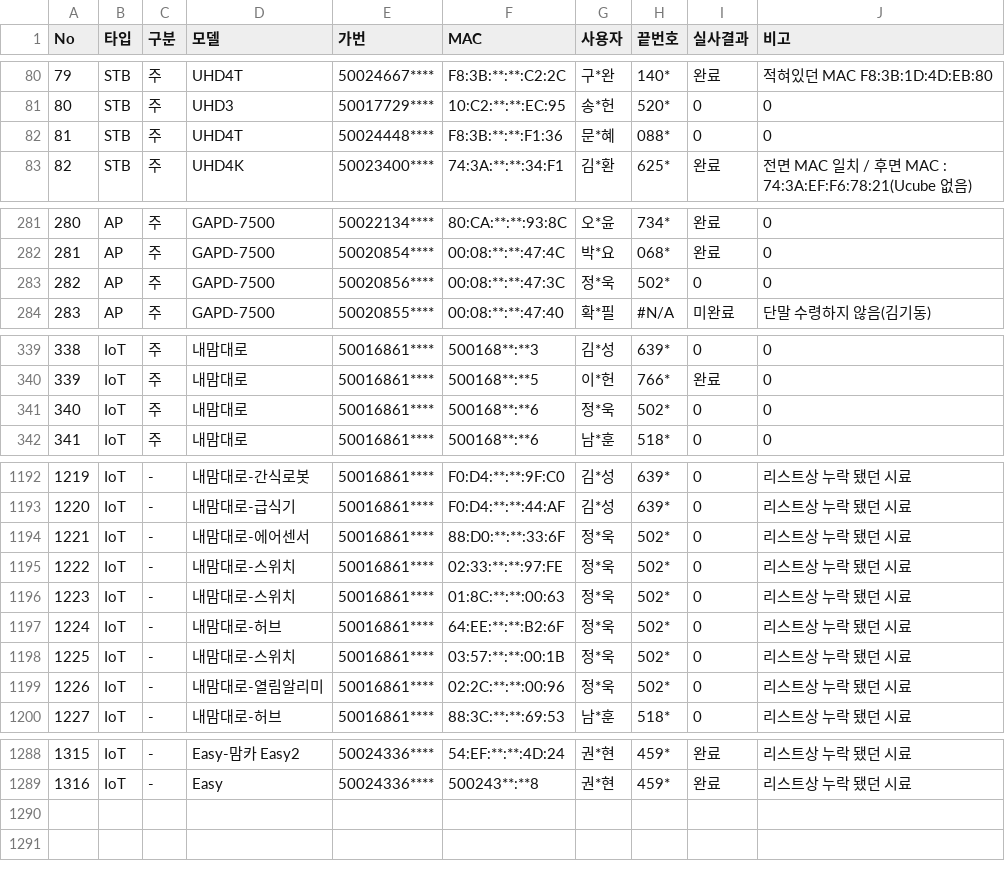
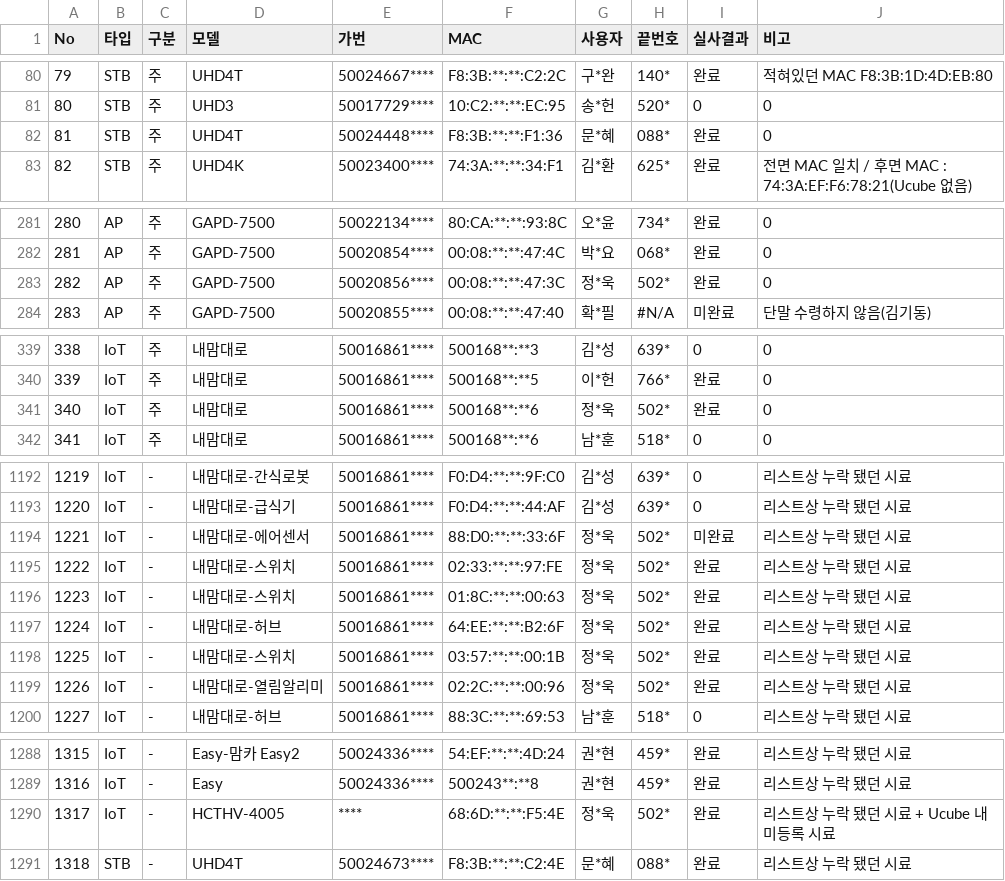
Before and after one commit to LGU-Quality/RealVerification, a CSV file: DD/silsa.csv, drawn as a sheet; only a part is shown, gaps mark what is left out; the diff covers the shown part only.

Commit message:
Add files via upload

```diff
--- a/DD/silsa.csv
+++ b/DD/silsa.csv
@@ -81,3 +81,3 @@ No,타입,구분,모델,가번,MAC,사용자,끝번호,실사결과,비고
 80,STB,주,UHD3,50017729****,10:C2:**:**:EC:95,송*헌,520*,0,0
-81,STB,주,UHD4T,50024448****,F8:3B:**:**:F1:36,문*혜,088*,0,0
+81,STB,주,UHD4T,50024448****,F8:3B:**:**:F1:36,문*혜,088*,완료,0
 82,STB,주,UHD4K,50023400****,74:3A:**:**:34:F1,김*환,625*,완료,전면 MAC 일치 / 후면 MAC : 74:3A:EF:F6:78:21(Ucube 없음)
@@ -282,3 +282,3 @@ No,타입,구분,모델,가번,MAC,사용자,끝번호,실사결과,비고
 281,AP,주,GAPD-7500,50020854****,00:08:**:**:47:4C,박*요,068*,완료,0
-282,AP,주,GAPD-7500,50020856****,00:08:**:**:47:3C,정*욱,502*,0,0
+282,AP,주,GAPD-7500,50020856****,00:08:**:**:47:3C,정*욱,502*,완료,0
 283,AP,주,GAPD-7500,50020855****,00:08:**:**:47:40,확*필,#N/A,미완료,단말 수령하지 않음(김기동)
@@ -340,3 +340,3 @@ No,타입,구분,모델,가번,MAC,사용자,끝번호,실사결과,비고
 339,IoT,주,내맘대로,50016861****,500168**:**5,이*헌,766*,완료,0
-340,IoT,주,내맘대로,50016861****,500168**:**6,정*욱,502*,0,0
+340,IoT,주,내맘대로,50016861****,500168**:**6,정*욱,502*,완료,0
 341,IoT,주,내맘대로,50016861****,500168**:**6,남*훈,518*,0,0
@@ -1193,8 +1193,8 @@ No,타입,구분,모델,가번,MAC,사용자,끝번호,실사결과,비고
 1220,IoT,-,내맘대로-급식기,50016861****,F0:D4:**:**:44:AF,김*성,639*,0,리스트상 누락 됐던 시료
-1221,IoT,-,내맘대로-에어센서,50016861****,88:D0:**:**:33:6F,정*욱,502*,0,리스트상 누락 됐던 시료
-1222,IoT,-,내맘대로-스위치,50016861****,02:33:**:**:97:FE,정*욱,502*,0,리스트상 누락 됐던 시료
-1223,IoT,-,내맘대로-스위치,50016861****,01:8C:**:**:00:63,정*욱,502*,0,리스트상 누락 됐던 시료
-1224,IoT,-,내맘대로-허브,50016861****,64:EE:**:**:B2:6F,정*욱,502*,0,리스트상 누락 됐던 시료
-1225,IoT,-,내맘대로-스위치,50016861****,03:57:**:**:00:1B,정*욱,502*,0,리스트상 누락 됐던 시료
-1226,IoT,-,내맘대로-열림알리미,50016861****,02:2C:**:**:00:96,정*욱,502*,0,리스트상 누락 됐던 시료
+1221,IoT,-,내맘대로-에어센서,50016861****,88:D0:**:**:33:6F,정*욱,502*,미완료,리스트상 누락 됐던 시료
+1222,IoT,-,내맘대로-스위치,50016861****,02:33:**:**:97:FE,정*욱,502*,완료,리스트상 누락 됐던 시료
+1223,IoT,-,내맘대로-스위치,50016861****,01:8C:**:**:00:63,정*욱,502*,완료,리스트상 누락 됐던 시료
+1224,IoT,-,내맘대로-허브,50016861****,64:EE:**:**:B2:6F,정*욱,502*,완료,리스트상 누락 됐던 시료
+1225,IoT,-,내맘대로-스위치,50016861****,03:57:**:**:00:1B,정*욱,502*,완료,리스트상 누락 됐던 시료
+1226,IoT,-,내맘대로-열림알리미,50016861****,02:2C:**:**:00:96,정*욱,502*,완료,리스트상 누락 됐던 시료
 1227,IoT,-,내맘대로-허브,50016861****,88:3C:**:**:69:53,남*훈,518*,0,리스트상 누락 됐던 시료
@@ -1289 +1289,3 @@ No,타입,구분,모델,가번,MAC,사용자,끝번호,실사결과,비고
 1316,IoT,-,Easy,50024336****,500243**:**8,권*현,459*,완료,리스트상 누락 됐던 시료
+1317,IoT,-,HCTHV-4005,****,68:6D:**:**:F5:4E,정*욱,502*,완료,리스트상 누락 됐던 시료 + Ucube 내 미등록 시료
+1318,STB,-,UHD4T,50024673****,F8:3B:**:**:C2:4E,문*혜,088*,완료,리스트상 누락 됐던 시료
```
Also changed, not shown: 15 edited cells elsewhere in this file.
